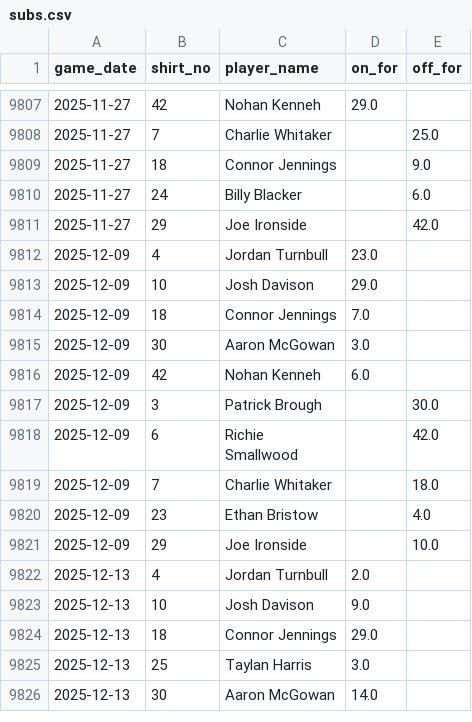
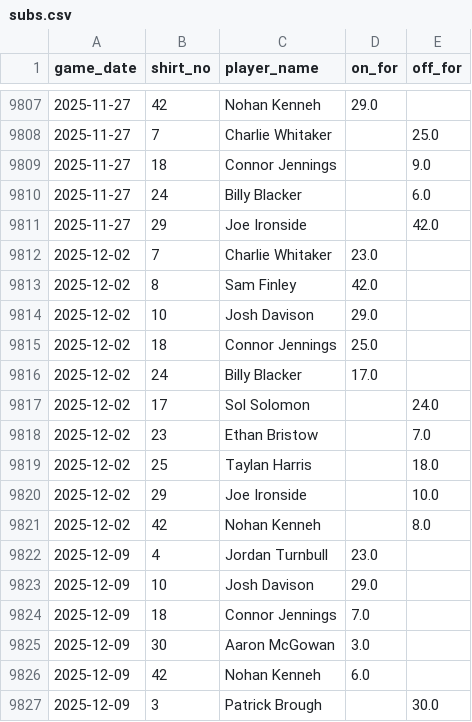
Before and after one commit to petebrown/data-updater, a CSV file: data/subs.csv, drawn as a sheet; only a part is shown, gaps mark what is left out; the shorter side is filled out with more unchanged rows; the diff names each change by its address in the sheet, - before the commit and + after, or states it on an @@ line.

```diff
--- a/data/subs.csv
+++ b/data/subs.csv
+row 9812: 2025-12-02 | 7 | Charlie Whitaker | 23.0
+row 9813: 2025-12-02 | 8 | Sam Finley | 42.0
+row 9814: 2025-12-02 | 10 | Josh Davison | 29.0
+row 9815: 2025-12-02 | 18 | Connor Jennings | 25.0
+row 9816: 2025-12-02 | 24 | Billy Blacker | 17.0
+row 9817: 2025-12-02 | 17 | Sol Solomon |  | 24.0
+row 9818: 2025-12-02 | 23 | Ethan Bristow |  | 7.0
+row 9819: 2025-12-02 | 25 | Taylan Harris |  | 18.0
+row 9820: 2025-12-02 | 29 | Joe Ironside |  | 10.0
+row 9821: 2025-12-02 | 42 | Nohan Kenneh |  | 8.0
```
Also changed, not shown: data/bbc_goals_against.csv, data/bbc_opposition_managers.csv, 3 other files.
